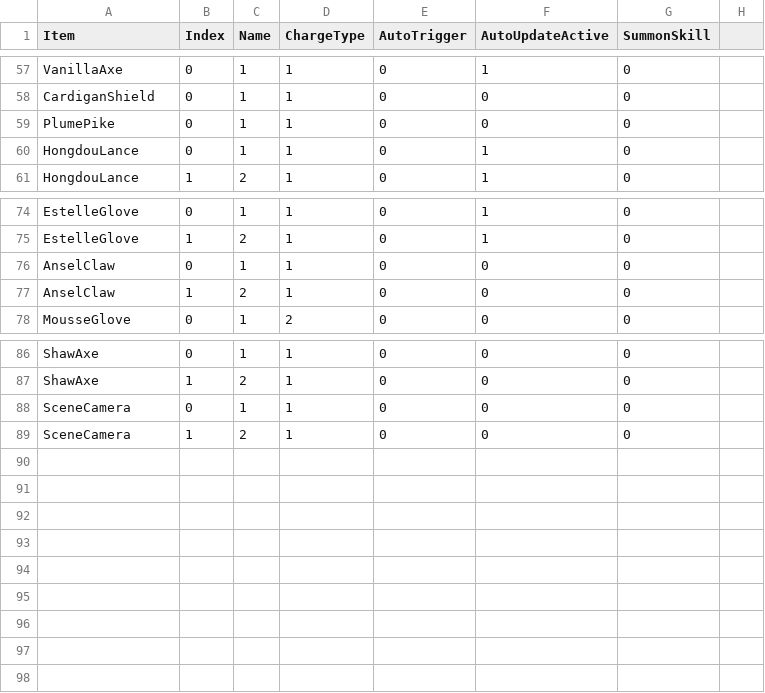
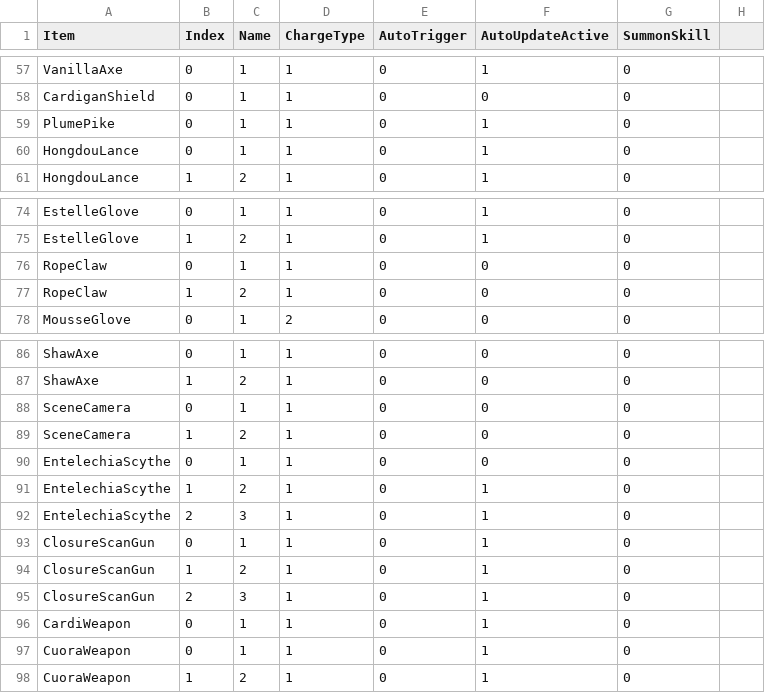
Before and after one commit to czbo1dontsmokeworkplace/ArknightsMod, a CSV file: Assets/LevelDatas/SkillDatas.csv, drawn as a sheet; only a part is shown, gaps mark what is left out.

Commit message:
修复合并冲突残留标记导致的编译/加载错误
解决 SkillDatas.csv 及中英文本地化文件(Items/Projectiles/Skills.hjson)中未清理的
stash/merge 冲突标记，恢复被静默覆盖的 RopeClaw 命名与 PlumePike 的
AutoUpdateActive 标志。

```diff
--- a/Assets/LevelDatas/SkillDatas.csv
+++ b/Assets/LevelDatas/SkillDatas.csv
@@ -58,3 +58,3 @@ VanillaAxe,0,1,1,0,1,0
 CardiganShield,0,1,1,0,0,0
-PlumePike,0,1,1,0,0,0
+PlumePike,0,1,1,0,1,0
 HongdouLance,0,1,1,0,1,0
@@ -75,4 +75,4 @@ EstelleGlove,0,1,1,0,1,0
 EstelleGlove,1,2,1,0,1,0
-AnselClaw,0,1,1,0,0,0
-AnselClaw,1,2,1,0,0,0
+RopeClaw,0,1,1,0,0,0
+RopeClaw,1,2,1,0,0,0
 MousseGlove,0,1,2,0,0,0
@@ -89 +89,10 @@ SceneCamera,0,1,1,0,0,0
 SceneCamera,1,2,1,0,0,0
+EntelechiaScythe,0,1,1,0,0,0
+EntelechiaScythe,1,2,1,0,1,0
+EntelechiaScythe,2,3,1,0,1,0
+ClosureScanGun,0,1,1,0,1,0
+ClosureScanGun,1,2,1,0,1,0
+ClosureScanGun,2,3,1,0,1,0
+CardiWeapon,0,1,1,0,1,0
+CuoraWeapon,0,1,1,0,1,0
+CuoraWeapon,1,2,1,0,1,0
```
Also changed, not shown: 6 other files.
